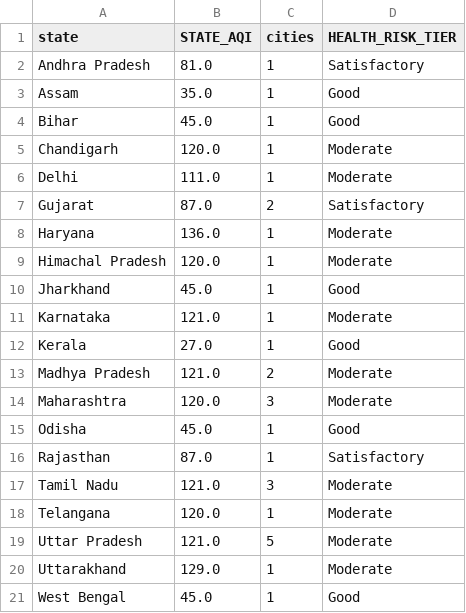
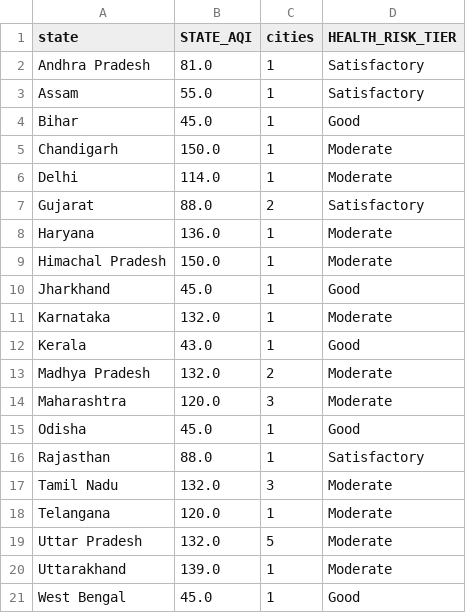
Before and after one commit to Sxdarksoul/AQI-pipeline, a CSV file: aqi_state.csv, drawn as a sheet.

```diff
--- a/aqi_state.csv
+++ b/aqi_state.csv
@@ -2,20 +2,20 @@ state,STATE_AQI,cities,HEALTH_RISK_TIER
 Andhra Pradesh,81.0,1,Satisfactory
-Assam,35.0,1,Good
+Assam,55.0,1,Satisfactory
 Bihar,45.0,1,Good
-Chandigarh,120.0,1,Moderate
-Delhi,111.0,1,Moderate
-Gujarat,87.0,2,Satisfactory
+Chandigarh,150.0,1,Moderate
+Delhi,114.0,1,Moderate
+Gujarat,88.0,2,Satisfactory
 Haryana,136.0,1,Moderate
-Himachal Pradesh,120.0,1,Moderate
+Himachal Pradesh,150.0,1,Moderate
 Jharkhand,45.0,1,Good
-Karnataka,121.0,1,Moderate
-Kerala,27.0,1,Good
-Madhya Pradesh,121.0,2,Moderate
+Karnataka,132.0,1,Moderate
+Kerala,43.0,1,Good
+Madhya Pradesh,132.0,2,Moderate
 Maharashtra,120.0,3,Moderate
 Odisha,45.0,1,Good
-Rajasthan,87.0,1,Satisfactory
-Tamil Nadu,121.0,3,Moderate
+Rajasthan,88.0,1,Satisfactory
+Tamil Nadu,132.0,3,Moderate
 Telangana,120.0,1,Moderate
-Uttar Pradesh,121.0,5,Moderate
-Uttarakhand,129.0,1,Moderate
+Uttar Pradesh,132.0,5,Moderate
+Uttarakhand,139.0,1,Moderate
 West Bengal,45.0,1,Good
```
Also changed, not shown: aqi_latest.csv, 2 other files.
